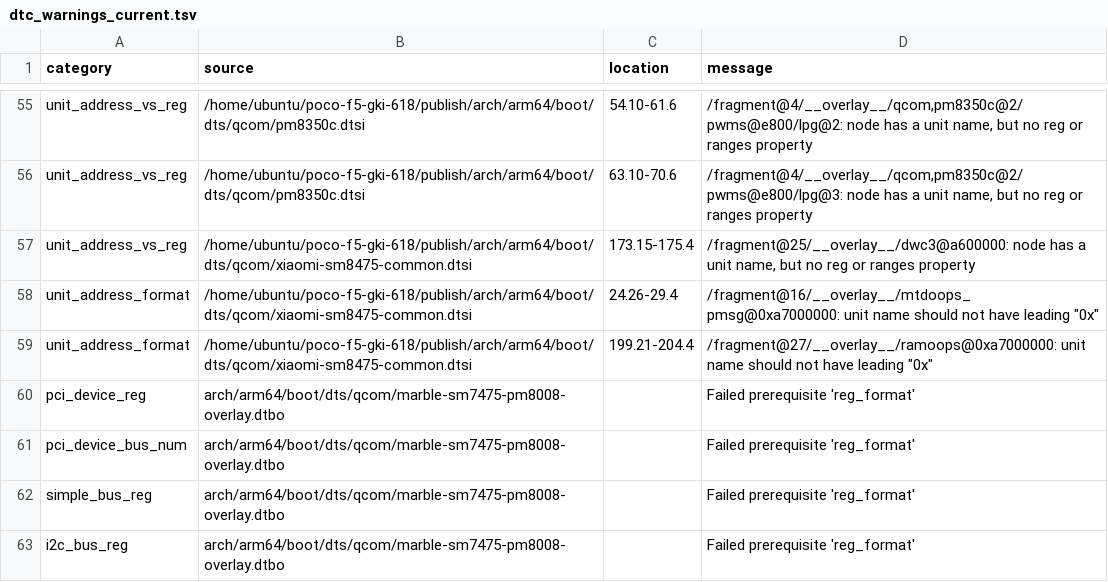
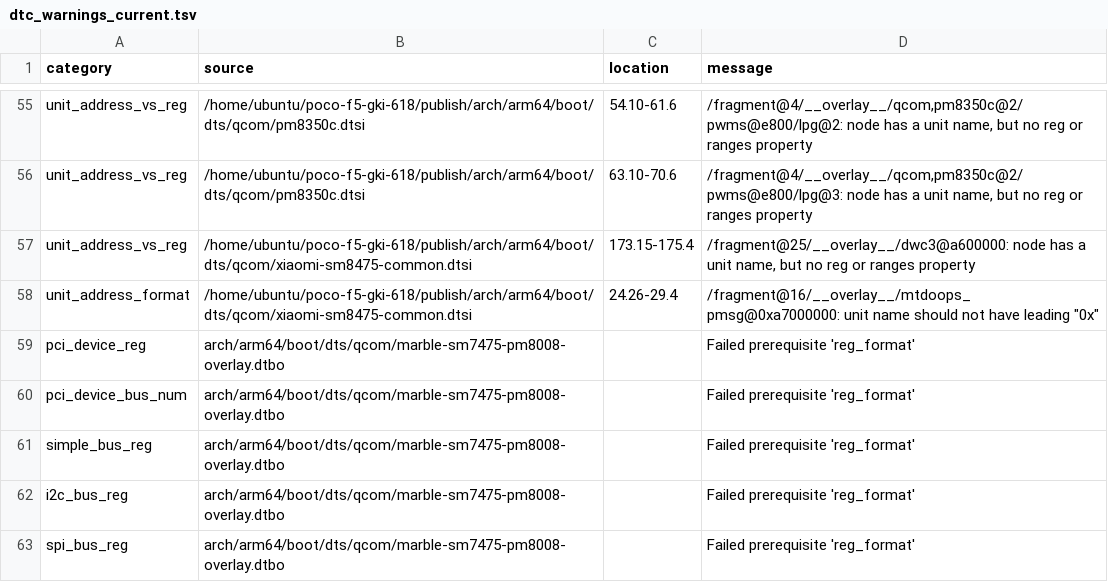
Before and after one commit to Alaa91H/Kernel-6.18-LTS, a TSV file: marble-port/reports/dtc_warnings_current.tsv, drawn as a sheet; only a part is shown, gaps mark what is left out; the shorter side is filled out with more unchanged rows.

Commit message:
arm64: dts: normalize marble ramoops unit address

```diff
--- a/marble-port/reports/dtc_warnings_current.tsv
+++ b/marble-port/reports/dtc_warnings_current.tsv
@@ -58,3 +58,2 @@ unit_address_vs_reg	/home/ubuntu/poco-f5-gki-618/publish/arch/arm64/boot/dts/qco
 unit_address_format	/home/ubuntu/poco-f5-gki-618/publish/arch/arm64/boot/dts/qcom/xiaomi-sm8475-common.dtsi	24.26-29.4	/fragment@16/__overlay__/mtdoops_pmsg@0xa7000000: unit name should not have leading "0x"
-unit_address_format	/home/ubuntu/poco-f5-gki-618/publish/arch/arm64/boot/dts/qcom/xiaomi-sm8475-common.dtsi	199.21-204.4	/fragment@27/__overlay__/ramoops@0xa7000000: unit name should not have leading "0x"
 pci_device_reg	arch/arm64/boot/dts/qcom/marble-sm7475-pm8008-overlay.dtbo		Failed prerequisite 'reg_format'
```
Also changed, not shown: 3 other files.
